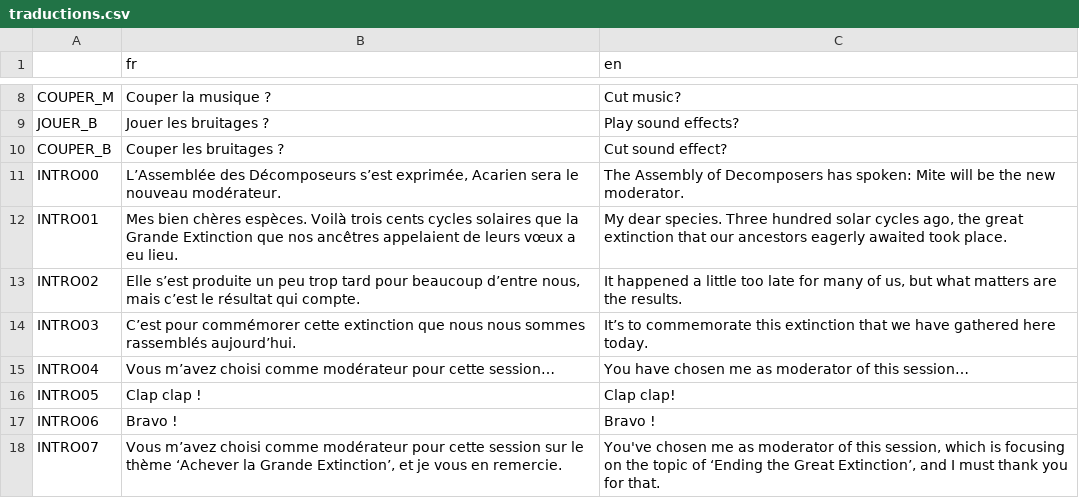
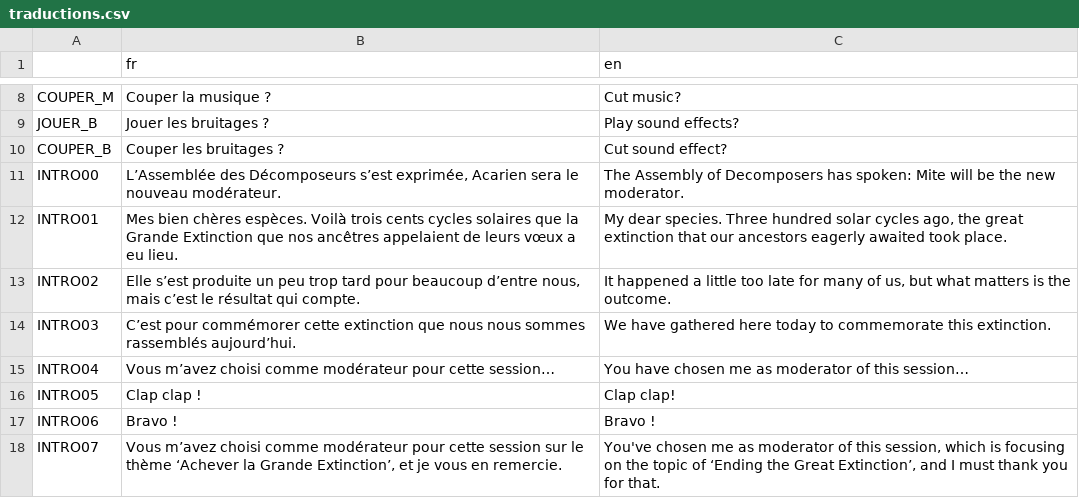
Before and after one commit to sebabilla/decomposeurs, a CSV file: Traductions/traductions.csv, drawn as a sheet; only a part is shown, gaps mark what is left out; the diff covers the shown part only.

```diff
--- a/Traductions/traductions.csv
+++ b/Traductions/traductions.csv
@@ -12,4 +12,4 @@ INTRO00,"L’Assemblée des Décomposeurs s’est exprimée, Acarien sera le nou
 INTRO01,Mes bien chères espèces. Voilà trois cents cycles solaires que la Grande Extinction que nos ancêtres appelaient de leurs vœux a eu lieu.,"My dear species. Three hundred solar cycles ago, the great extinction that our ancestors eagerly awaited took place."
-INTRO02,"Elle s’est produite un peu trop tard pour beaucoup d’entre nous, mais c’est le résultat qui compte.","It happened a little too late for many of us, but what matters are the results."
-INTRO03,C’est pour commémorer cette extinction que nous nous sommes rassemblés aujourd’hui.,It’s to commemorate this extinction that we have gathered here today.
+INTRO02,"Elle s’est produite un peu trop tard pour beaucoup d’entre nous, mais c’est le résultat qui compte.","It happened a little too late for many of us, but what matters is the outcome."
+INTRO03,C’est pour commémorer cette extinction que nous nous sommes rassemblés aujourd’hui.,We have gathered here today to commemorate this extinction.
 INTRO04,Vous m’avez choisi comme modérateur pour cette session…,You have chosen me as moderator of this session…
```
Also changed, not shown: 47 edited cells elsewhere in this file, 2 other files.
